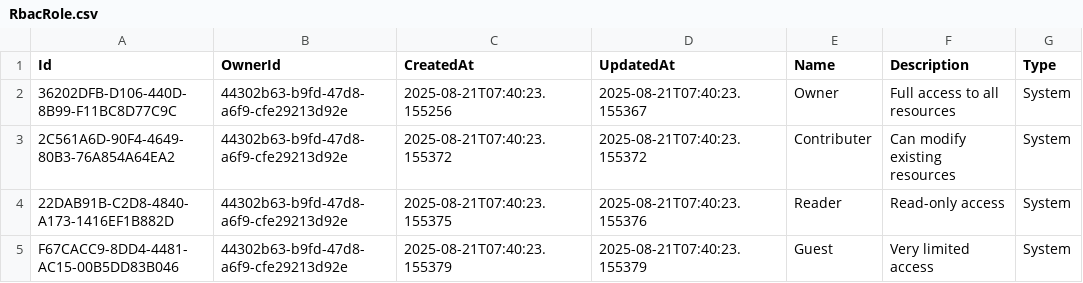
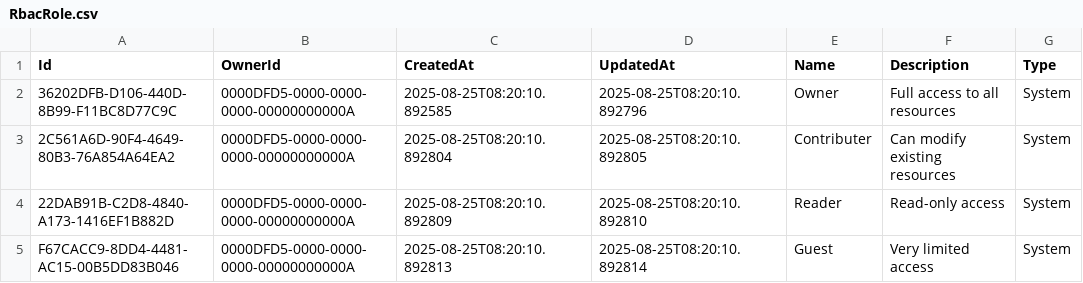
Before and after one commit to dfds/selfservice-api, a CSV file: db/seed/RbacRole.csv, drawn as a sheet.

```diff
--- a/db/seed/RbacRole.csv
+++ b/db/seed/RbacRole.csv
@@ -1,5 +1,5 @@
 Id;OwnerId;CreatedAt;UpdatedAt;Name;Description;Type
-36202DFB-D106-440D-8B99-F11BC8D77C9C;44302b63-b9fd-47d8-a6f9-cfe29213d92e;2025-08-21T07:40:23.155256;2025-08-21T07:40:23.155367;Owner;Full access to all resources;System
-2C561A6D-90F4-4649-80B3-76A854A64EA2;44302b63-b9fd-47d8-a6f9-cfe29213d92e;2025-08-21T07:40:23.155372;2025-08-21T07:40:23.155372;Contributer;Can modify existing resources;System
-22DAB91B-C2D8-4840-A173-1416EF1B882D;44302b63-b9fd-47d8-a6f9-cfe29213d92e;2025-08-21T07:40:23.155375;2025-08-21T07:40:23.155376;Reader;Read-only access;System
-F67CACC9-8DD4-4481-AC15-00B5DD83B046;44302b63-b9fd-47d8-a6f9-cfe29213d92e;2025-08-21T07:40:23.155379;2025-08-21T07:40:23.155379;Guest;Very limited access;System
+36202DFB-D106-440D-8B99-F11BC8D77C9C;0000DFD5-0000-0000-0000-00000000000A;2025-08-25T08:20:10.892585;2025-08-25T08:20:10.892796;Owner;Full access to all resources;System
+2C561A6D-90F4-4649-80B3-76A854A64EA2;0000DFD5-0000-0000-0000-00000000000A;2025-08-25T08:20:10.892804;2025-08-25T08:20:10.892805;Contributer;Can modify existing resources;System
+22DAB91B-C2D8-4840-A173-1416EF1B882D;0000DFD5-0000-0000-0000-00000000000A;2025-08-25T08:20:10.892809;2025-08-25T08:20:10.892810;Reader;Read-only access;System
+F67CACC9-8DD4-4481-AC15-00B5DD83B046;0000DFD5-0000-0000-0000-00000000000A;2025-08-25T08:20:10.892813;2025-08-25T08:20:10.892814;Guest;Very limited access;System
```
Also changed, not shown: 1 other file.
